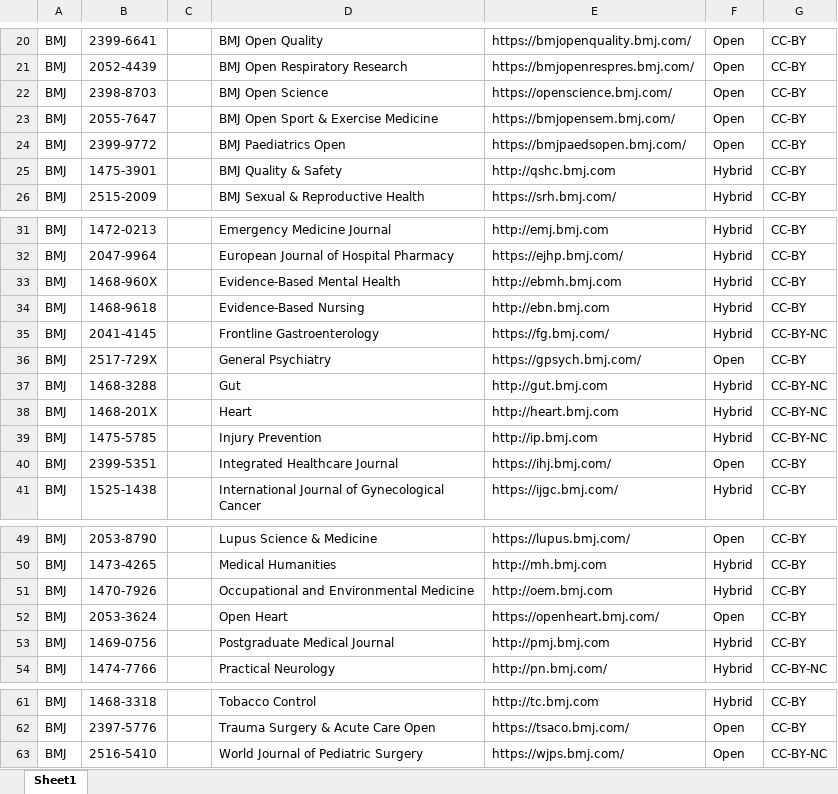
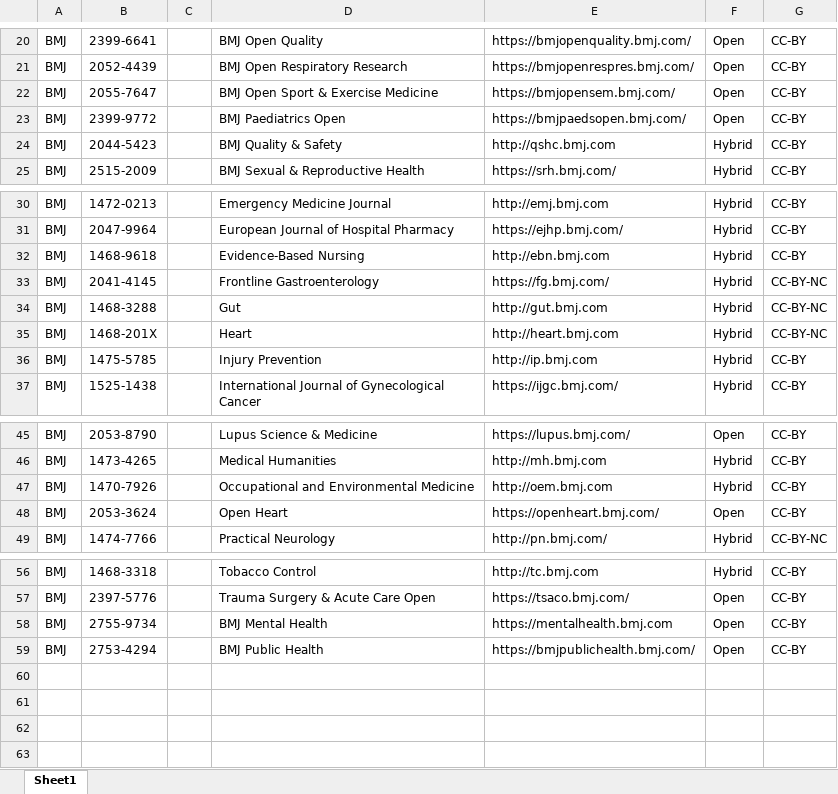
Before and after one commit to Kungbib/oa-tskr, an Excel workbook: Bibsam_tidskriftslistor/scifree_data_bmj.xlsx, sheet Sheet1, drawn as a sheet; only a part is shown, gaps mark what is left out; values as stored, in another font and other column widths than the file's, no borders; conditional formats and table styles not drawn; removed rows and columns are numbered as before the commit, all else as after; the diff covers the shown part only; the diff names each change by its address in the sheet, - before the commit and + after, or states it on an @@ line.

```diff
--- a/Bibsam_tidskriftslistor/scifree_data_bmj.xlsx (sheet Sheet1)
+++ b/Bibsam_tidskriftslistor/scifree_data_bmj.xlsx (sheet Sheet1)
-row 22: BMJ | 2398-8703 |  | BMJ Open Science | https://openscience.bmj.com/ | Open | CC-BY
-B24: 1475-3901
+B24: 2044-5423
-row 33: BMJ | 1468-960X |  | Evidence-Based Mental Health | http://ebmh.bmj.com | Hybrid | CC-BY
-row 36: BMJ | 2517-729X |  | General Psychiatry | https://gpsych.bmj.com/ | Open | CC-BY
-G36: CC-BY-NC
+G36: CC-BY
-row 40: BMJ | 2399-5351 |  | Integrated Healthcare Journal | https://ihj.bmj.com/ | Open | CC-BY
-row 53: BMJ | 1469-0756 |  | Postgraduate Medical Journal | http://pmj.bmj.com | Hybrid | CC-BY
+row 58: BMJ | 2755-9734 |  | BMJ Mental Health | https://mentalhealth.bmj.com | Open | CC-BY
-B59: 2516-5410
+B59: 2753-4294
-D59: World Journal of Pediatric Surgery
+D59: BMJ Public Health
-E59: https://wjps.bmj.com/
+E59: https://bmjpublichealth.bmj.com/
-G59: CC-BY-NC
+G59: CC-BY
```
Also changed, not shown: 2 edited cells elsewhere in this sheet, Bibsam_tidskriftslistor/Uppdateringar/tidskriftslistor_ändringar_2024.xlsx.
